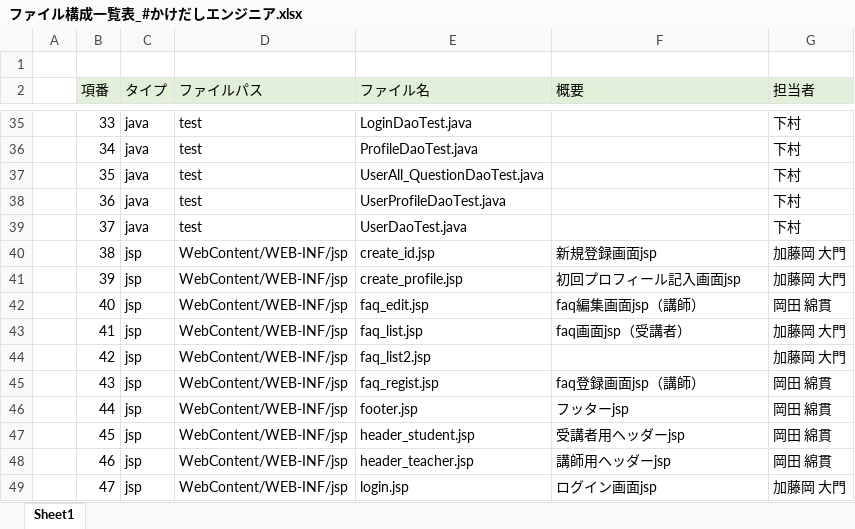
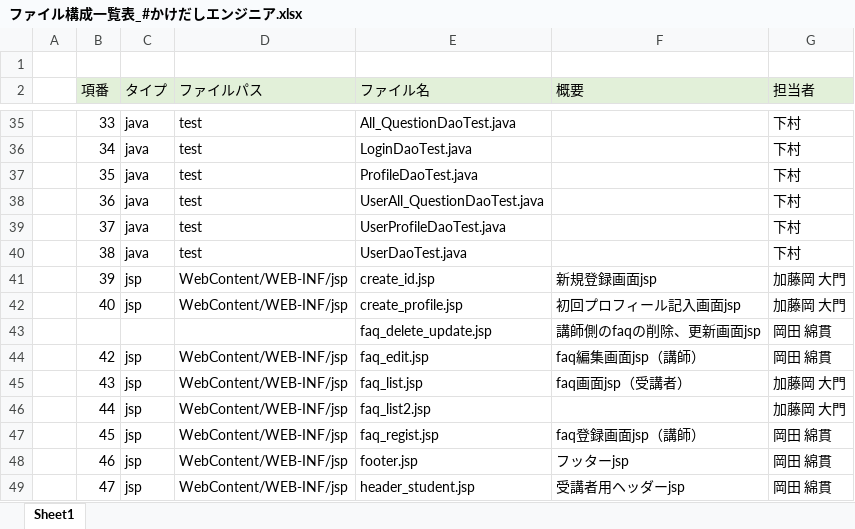
Before and after one commit to DOJO-2021/E-3, an Excel workbook: documents/ファイル構成一覧表_#かけだしエンジニア.xlsx, sheet Sheet1, drawn as a sheet; only a part is shown, gaps mark what is left out; values as stored, in another font and other column widths than the file's, no borders; removed rows and columns are numbered as before the commit, all else as after; the diff covers the shown part only; the diff names each change by its address in the sheet, - before the commit and + after, or states it on an @@ line.

```diff
--- a/documents/ファイル構成一覧表_#かけだしエンジニア.xlsx (sheet Sheet1)
+++ b/documents/ファイル構成一覧表_#かけだしエンジニア.xlsx (sheet Sheet1)
-E35 (ファイル名): LoginDaoTest.java
+E35 (ファイル名): All_QuestionDaoTest.java
-E36 (ファイル名): ProfileDaoTest.java
+E36 (ファイル名): LoginDaoTest.java
-E37 (ファイル名): UserAll_QuestionDaoTest.java
+E37 (ファイル名): ProfileDaoTest.java
-E38 (ファイル名): UserProfileDaoTest.java
+E38 (ファイル名): UserAll_QuestionDaoTest.java
-E39 (ファイル名): UserDaoTest.java
+E39 (ファイル名): UserProfileDaoTest.java
-C40 (タイプ): jsp
+C40 (タイプ): java
-D40 (ファイルパス): WebContent/WEB-INF/jsp
+D40 (ファイルパス): test
-E40 (ファイル名): create_id.jsp
+E40 (ファイル名): UserDaoTest.java
-F40 (概要): 新規登録画面jsp
+F40 (概要): (empty)
-G40 (担当者): 加藤岡 大門
+G40 (担当者): 下村
-E41 (ファイル名): create_profile.jsp
+E41 (ファイル名): create_id.jsp
-F41 (概要): 初回プロフィール記入画面jsp
+F41 (概要): 新規登録画面jsp
-E42 (ファイル名): faq_edit.jsp
+E42 (ファイル名): create_profile.jsp
-F42 (概要): faq編集画面jsp（講師）
+F42 (概要): 初回プロフィール記入画面jsp
-G42 (担当者): 岡田 綿貫
+G42 (担当者): 加藤岡 大門
-row 43:  | 41 | jsp | WebContent/WEB-INF/jsp | faq_list.jsp | faq画面jsp（受講者） | 加藤岡 大門
+row 43:  |  |  |  | faq_delete_update.jsp | 講師側のfaqの削除、更新画面jsp | 岡田 綿貫
-E44 (ファイル名): faq_list2.jsp
+E44 (ファイル名): faq_edit.jsp
-F44 (概要): (empty)
+F44 (概要): faq編集画面jsp（講師）
-G44 (担当者): 加藤岡 大門
+G44 (担当者): 岡田 綿貫
-E45 (ファイル名): faq_regist.jsp
+E45 (ファイル名): faq_list.jsp
-F45 (概要): faq登録画面jsp（講師）
+F45 (概要): faq画面jsp（受講者）
-G45:G46 (担当者): 岡田 綿貫
+G45:G46 (担当者): 加藤岡 大門
-E46 (ファイル名): footer.jsp
+E46 (ファイル名): faq_list2.jsp
-F46 (概要): フッターjsp
+F46 (概要): (empty)
-E47 (ファイル名): header_student.jsp
+E47 (ファイル名): faq_regist.jsp
-F47 (概要): 受講者用ヘッダーjsp
+F47 (概要): faq登録画面jsp（講師）
-E48 (ファイル名): header_teacher.jsp
+E48 (ファイル名): footer.jsp
-F48 (概要): 講師用ヘッダーjsp
+F48 (概要): フッターjsp
-E49 (ファイル名): login.jsp
+E49 (ファイル名): header_student.jsp
-F49 (概要): ログイン画面jsp
+F49 (概要): 受講者用ヘッダーjsp
-G49 (担当者): 加藤岡 大門
+G49 (担当者): 岡田 綿貫
```
Also changed, not shown: 5 added rows, 3 removed rows and 97 edited cells elsewhere in this sheet, 16 other files.
